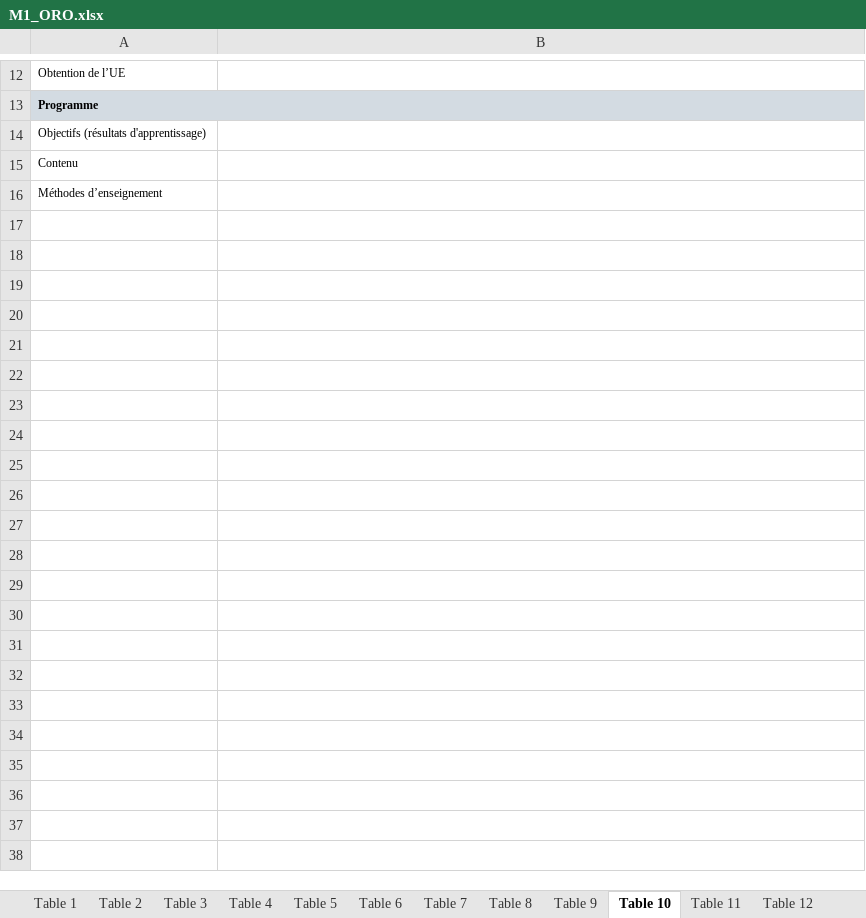
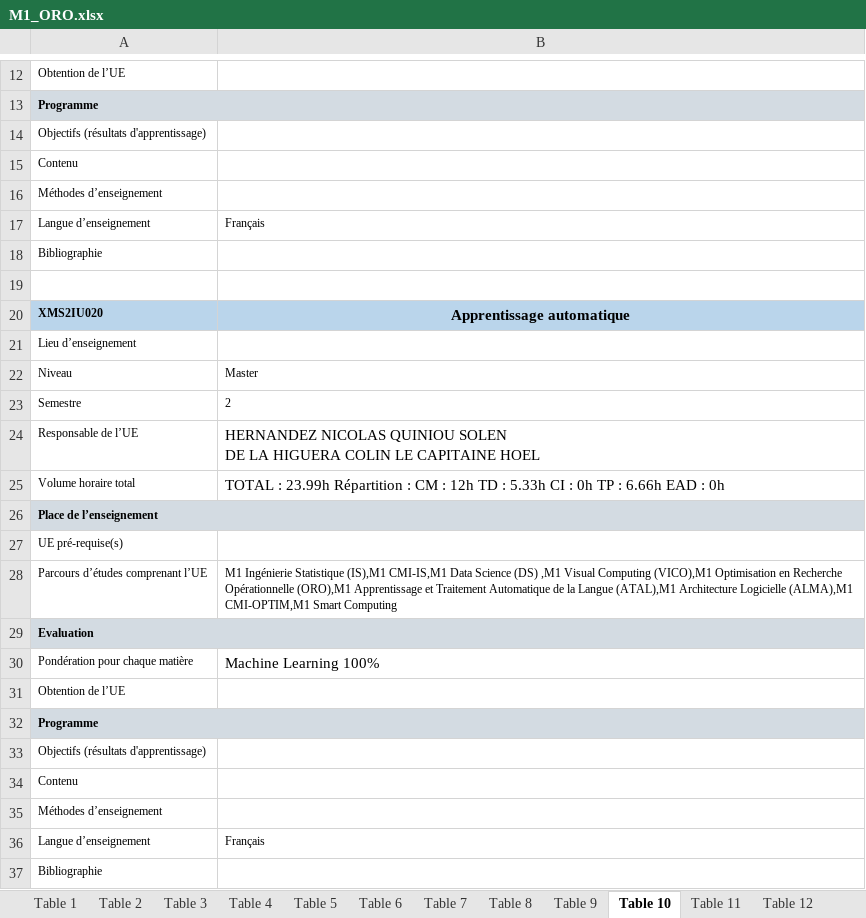
Before and after one commit to momo54/SLM-EXP, an Excel workbook: data/MasterInfo/M1_ORO.xlsx, sheet Table 10, drawn as a sheet; only a part is shown, gaps mark what is left out; values as stored, in another font and other column widths than the file's, no borders; ↵ is a line break in a cell; the diff covers the shown part only; the diff names each change by its address in the sheet, - before the commit and + after, or states it on an @@ line.

Commit message:
Modification to 2025 Masters 1 (not yet 2)  excels, now they all contains 16 tables, and courses are properly cut

```diff
--- a/data/MasterInfo/M1_ORO.xlsx (sheet Table 10)
+++ b/data/MasterInfo/M1_ORO.xlsx (sheet Table 10)
+row 17: Langue d’enseignement | Français
+row 18: Bibliographie
+row 19: (empty)
+row 20: XMS2IU020 | Apprentissage automatique
+row 21: Lieu d’enseignement
+row 22: Niveau | Master
+row 23: Semestre | 2
+row 24: Responsable de l’UE | HERNANDEZ NICOLAS QUINIOU SOLEN ↵ DE LA HIGUERA COLIN LE CAPITAINE HOEL
+row 25: Volume horaire total | TOTAL : 23.99h Répartition : CM : 12h TD : 5.33h CI : 0h TP : 6.66h EAD : 0h
+row 26: Place de l’enseignement
+row 27: UE pré-requise(s)
+row 28: Parcours d’études comprenant l’UE | M1 Ingénierie Statistique (IS),M1 CMI-IS,M1 Data Science (DS) ,M1 Visual Computing (VICO),M1 Optimisation en Recherche Opérationnelle (ORO),M1 Apprentissage et Traitement Automatique de la Langue (ATAL),M1 Architecture Logicielle (ALMA),M1 CMI-OPTIM,M1 Smart Computing
+row 29: Evaluation
+row 30: Pondération pour chaque matière | Machine Learning 100%
+row 31: Obtention de l’UE
+row 32: Programme
+row 33: Objectifs (résultats d'apprentissage)
+row 34: Contenu
+row 35: Méthodes d’enseignement
+row 36: Langue d’enseignement | Français
+row 37: Bibliographie
```
Also changed, not shown: 1 added row, 1 removed row and 6 edited cells elsewhere in this sheet, sheet Table 15, sheet Table 8, sheet Table 14, sheet Table 13, sheet Table 16, sheet Table 11, 5 more sheets, other sheet tabs, charts or pictures, data/MasterInfo/M1_ALMA.xlsx, data/MasterInfo/M1_ATAL.xlsx, 2 other files.
